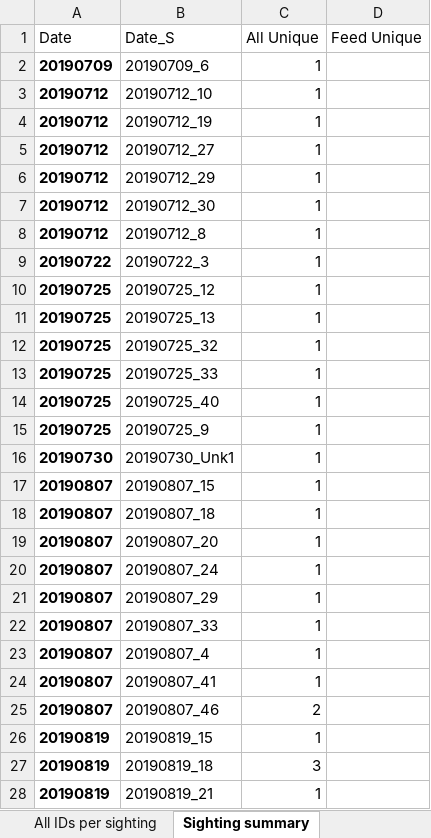
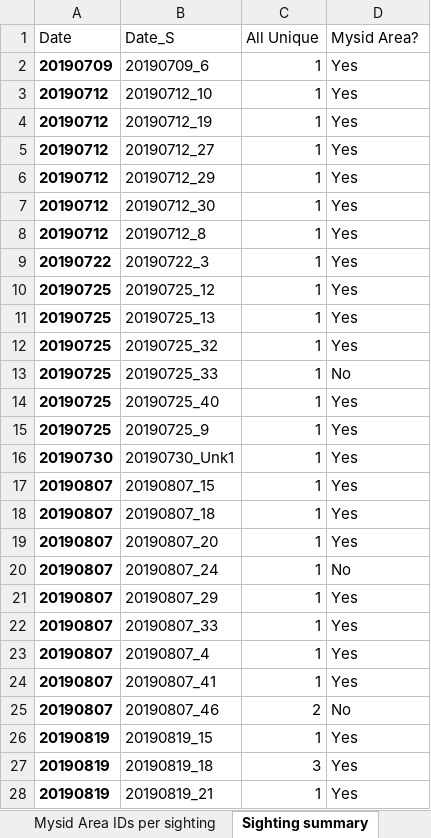
Before and after one commit to lizallyn/Project-Mysids, an Excel workbook: Sighting and Identifications Query through 2020.xlsx, sheet Sighting summary, drawn as a sheet; only a part is shown; values as stored, in another font and other column widths than the file's, no borders; the diff covers the shown part only; the diff names each change by its address in the sheet, - before the commit and + after, or states it on an @@ line.

Commit message:
redid unique id calcs only including sightings that are within the mysid survey area

```diff
--- a/Sighting and Identifications Query through 2020.xlsx (sheet Sighting summary)
+++ b/Sighting and Identifications Query through 2020.xlsx (sheet Sighting summary)
-sheet tab: All IDs per sighting
+sheet tab: Mysid Area IDs per sighting
-D1: Feed Unique
+D1: Mysid Area?
-D2:D12 (Mysid Area?): (empty)
+D2:D12 (Mysid Area?): Yes
-D13 (Mysid Area?): (empty)
+D13 (Mysid Area?): No
-D14:D19 (Mysid Area?): (empty)
+D14:D19 (Mysid Area?): Yes
-D20 (Mysid Area?): (empty)
+D20 (Mysid Area?): No
-D21:D24 (Mysid Area?): (empty)
+D21:D24 (Mysid Area?): Yes
-D25 (Mysid Area?): (empty)
+D25 (Mysid Area?): No
-D26:D28 (Mysid Area?): (empty)
+D26:D28 (Mysid Area?): Yes
```
Also changed, not shown: 214 edited cells elsewhere in this sheet, sheet Er With Beh 2015 - 2020, sheet Pivot of EWB, sheet Mysid Area IDs per sighting, sheet Mysid Area Feeding IDs per day, sheet daily summary, sheet Pivot of feed ids per day, other sheet tabs, formulas that keep their value, hidden cells.
